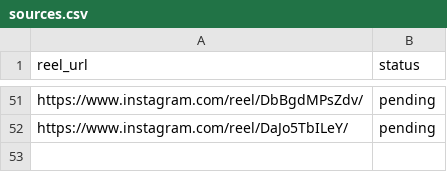
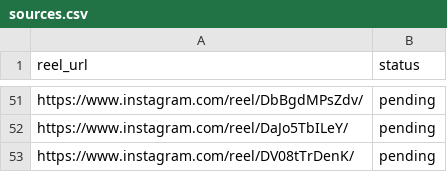
Before and after one commit to rjydly/feedity.tv, a CSV file: sources.csv, drawn as a sheet; only a part is shown, gaps mark what is left out.

Commit message:
Add reel DV08tTrDenK via Telegram [skip ci]

```diff
--- a/sources.csv
+++ b/sources.csv
@@ -52 +52,2 @@ https://www.instagram.com/reel/DbBgdMPsZdv/,pending
 https://www.instagram.com/reel/DaJo5TbILeY/,pending
+https://www.instagram.com/reel/DV08tTrDenK/,pending
```
